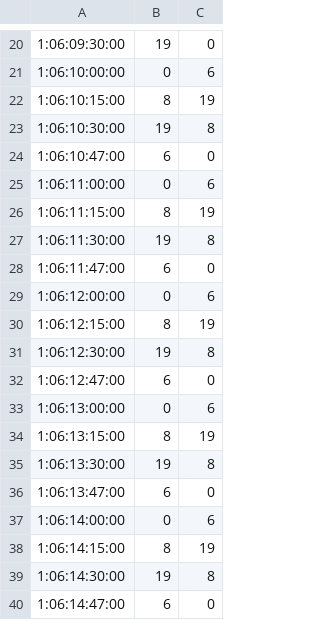
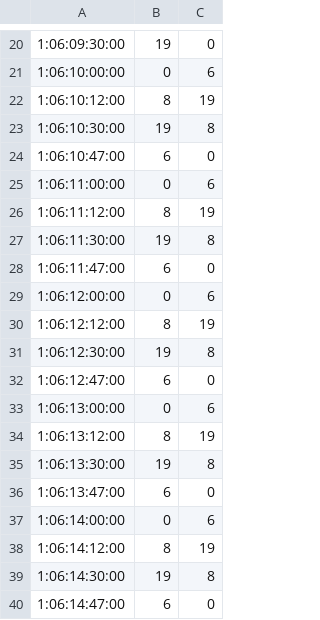
Before and after one commit to irigon/the-one, a CSV file: data/freiburgSplittedFreq30min/2_schedule.csv, drawn as a sheet; only a part is shown, gaps mark what is left out.

Commit message:
updating departure time

```diff
--- a/data/freiburgSplittedFreq30min/2_schedule.csv
+++ b/data/freiburgSplittedFreq30min/2_schedule.csv
@@ -21,3 +21,3 @@
 1:06:10:00:00,0,6
-1:06:10:15:00,8,19
+1:06:10:12:00,8,19
 1:06:10:30:00,19,8
@@ -25,3 +25,3 @@
 1:06:11:00:00,0,6
-1:06:11:15:00,8,19
+1:06:11:12:00,8,19
 1:06:11:30:00,19,8
@@ -29,3 +29,3 @@
 1:06:12:00:00,0,6
-1:06:12:15:00,8,19
+1:06:12:12:00,8,19
 1:06:12:30:00,19,8
@@ -33,3 +33,3 @@
 1:06:13:00:00,0,6
-1:06:13:15:00,8,19
+1:06:13:12:00,8,19
 1:06:13:30:00,19,8
@@ -37,3 +37,3 @@
 1:06:14:00:00,0,6
-1:06:14:15:00,8,19
+1:06:14:12:00,8,19
 1:06:14:30:00,19,8
```
